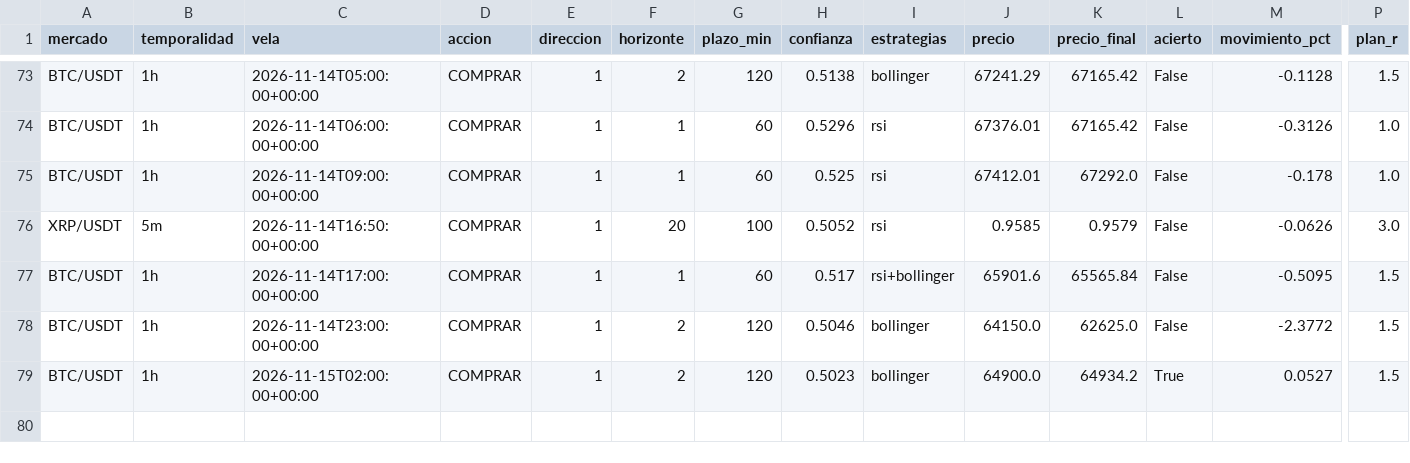
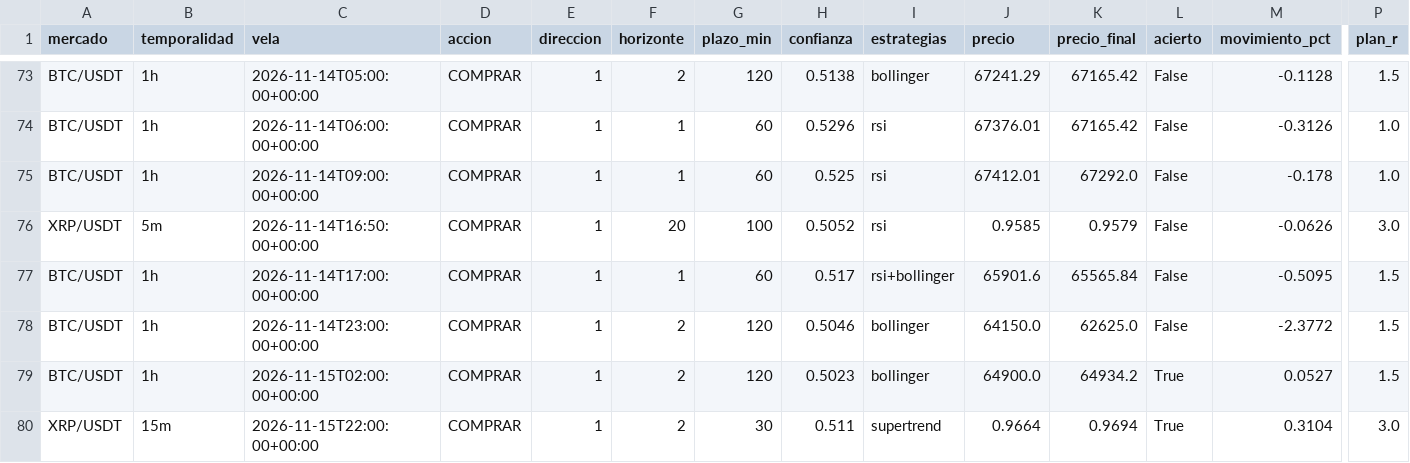
Before and after one commit to Andriuu20/analista-tecnico, a CSV file: vivo.csv, drawn as a sheet; only a part is shown, gaps mark what is left out; rows hold the shown columns only; the diff names each change by its address in the sheet, - before the commit and + after, or states it on an @@ line.

```diff
--- a/vivo.csv
+++ b/vivo.csv
+row 80: XRP/USDT | 15m | 2026-11-15T22:00:00+00:00 | COMPRAR | 1 | 2 | 30 | 0.511 | supertrend | 0.9664 | 0.9694 | True | 0.3104 | 3.0
```
Also changed, not shown: 2 other files.
